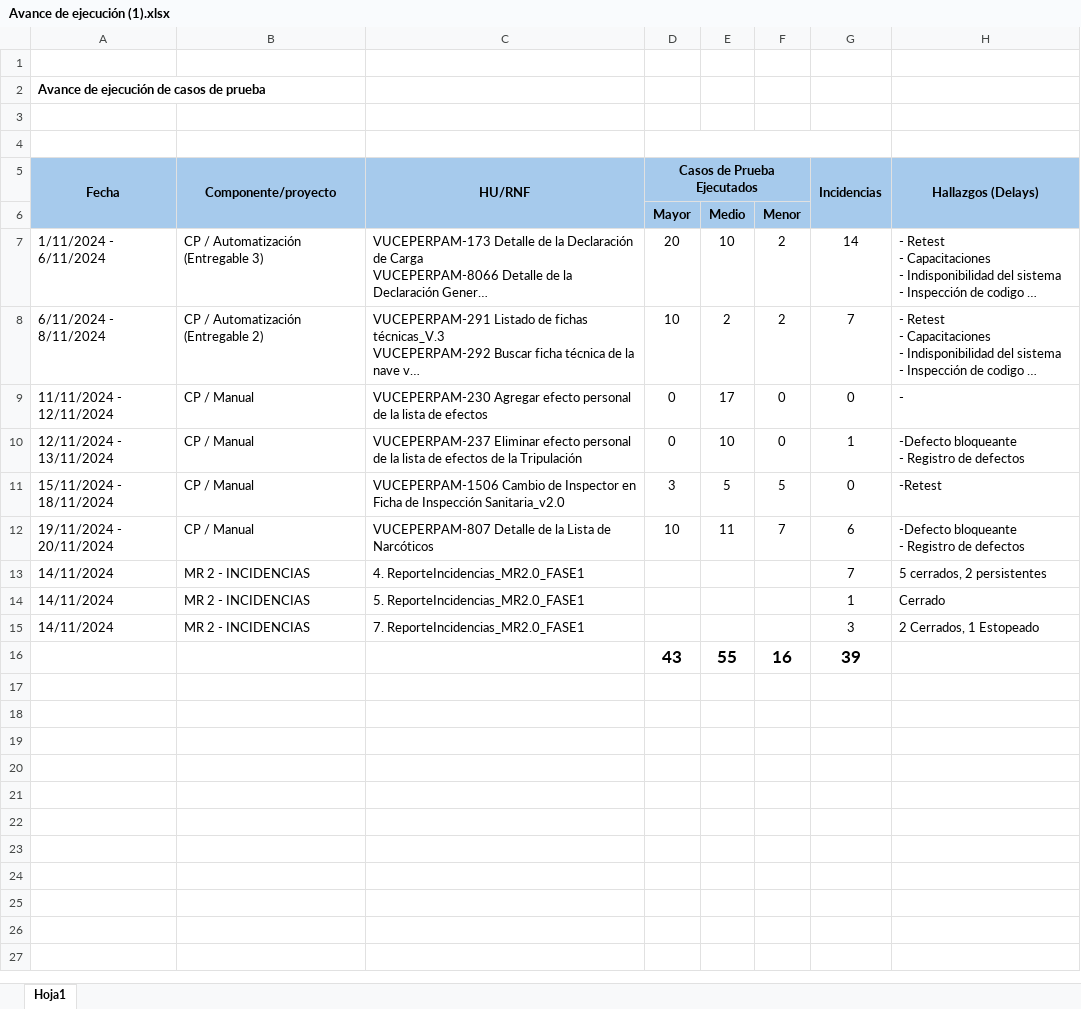
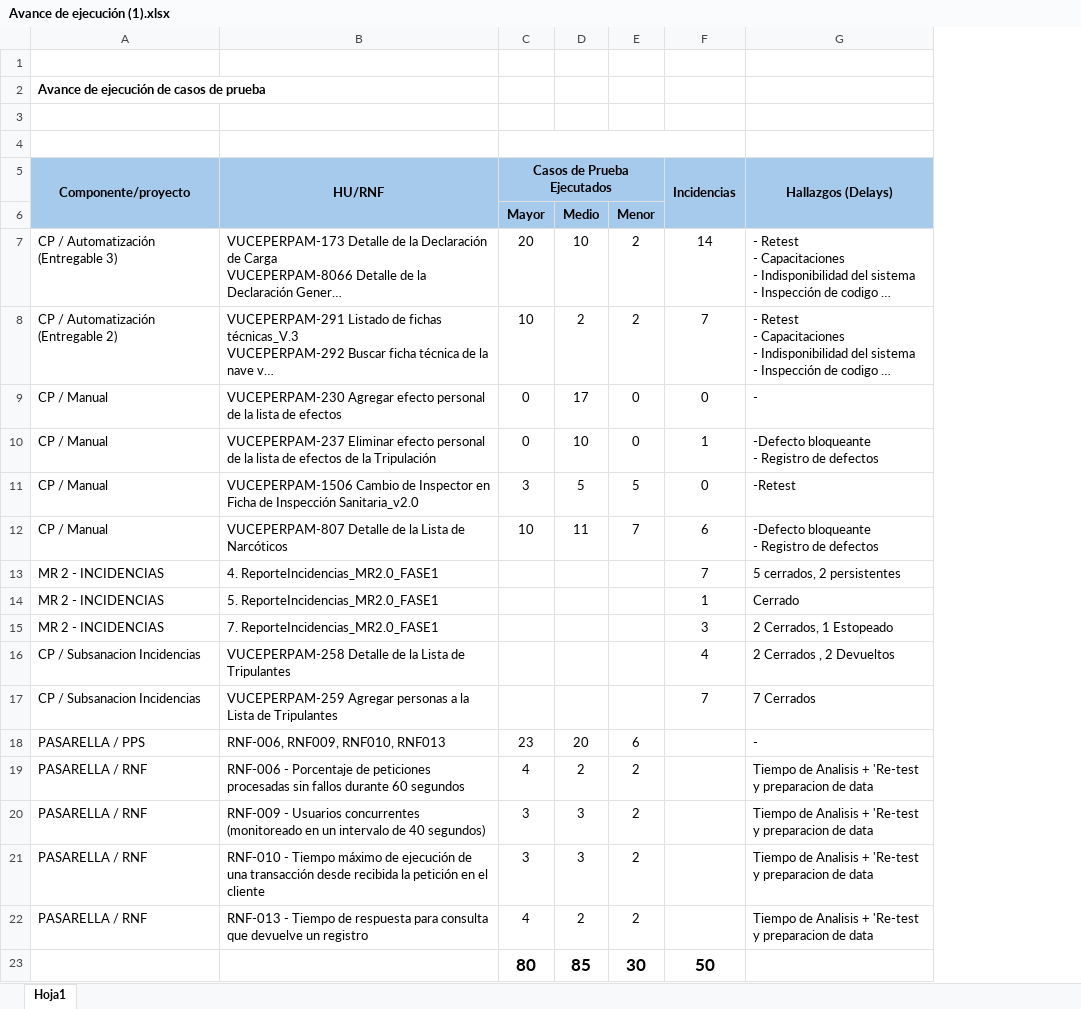
Before and after one commit to TheLastMVK/DocumentoVuce, an Excel workbook: Avance de ejecución (1).xlsx, sheet Hoja1, drawn as a sheet; long unchanged cells end in …; values as stored, in another font and other column widths than the file's, no borders; removed rows and columns are numbered as before the commit, all else as after; the diff names each change by its address in the sheet, - before the commit and + after, or states it on an @@ line.

Commit message:
viernes

```diff
--- a/Avance de ejecución (1).xlsx (sheet Hoja1)
+++ b/Avance de ejecución (1).xlsx (sheet Hoja1)
-column A (Fecha), row 2: Avance de ejecución de casos de prueba; rows 7-15: 1/11/2024 - 6/11/2024 | 6/11/2024 - 8/11/2024 | 11/11/2024 - 12/11/2024 | 12/11/2024 - 13/11/2024 | 15/11/2024 - 18/11/2024 | 19/11/2024 - 20/11/2024 | 14/11/2024 | 14/11/2024 | 14/11/2024
-A2 (Componente/proyecto): (empty)
+A2 (Componente/proyecto): Avance de ejecución de casos de prueba
-row 16:  |  |  | 43 | 55 | 16 | 39
+row 16: CP / Subsanacion Incidencias | VUCEPERPAM-258 Detalle de la Lista de Tripulantes |  |  |  | 4 | 2 Cerrados , 2 Devueltos
+row 17: CP / Subsanacion Incidencias | VUCEPERPAM-259 Agregar personas a la Lista de Tripulantes |  |  |  | 7 | 7 Cerrados
+row 18: PASARELLA / PPS | RNF-006, RNF009, RNF010, RNF013 | 23 | 20 | 6 |  | -
+row 19: PASARELLA / RNF | RNF-006 - Porcentaje de peticiones procesadas sin fallos durante 60 segundos | 4 | 2 | 2 |  | Tiempo de Analisis + 'Re-test y preparacion de data
+row 20: PASARELLA / RNF | RNF-009 - Usuarios concurrentes (monitoreado en un intervalo de 40 segundos) | 3 | 3 | 2 |  | Tiempo de Analisis + 'Re-test y preparacion de data
+row 21: PASARELLA / RNF | RNF-010 - Tiempo máximo de ejecución de una transacción desde recibida la petición en el cliente | 3 | 3 | 2 |  | Tiempo de Analisis + 'Re-test y preparacion de data
+row 22: PASARELLA / RNF | RNF-013 - Tiempo de respuesta para consulta que devuelve un registro | 4 | 2 | 2 |  | Tiempo de Analisis + 'Re-test y preparacion de data
+row 23:  |  | 80 | 85 | 30 | 50
```
